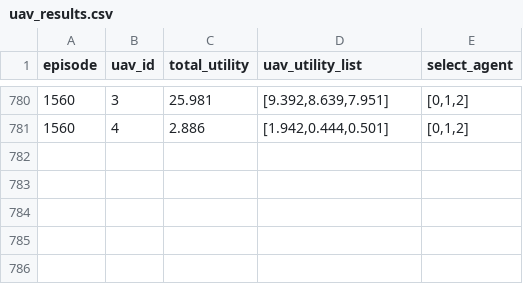
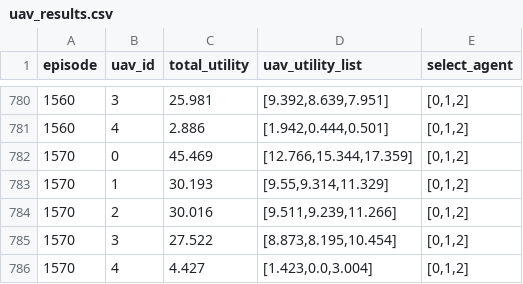
Before and after one commit to luoxiuxin-666/MAPPO_Contracts, a CSV file: results/contract_mappo/data/uav_results.csv, drawn as a sheet; only a part is shown, gaps mark what is left out.

```diff
--- a/results/contract_mappo/data/uav_results.csv
+++ b/results/contract_mappo/data/uav_results.csv
@@ -781 +781,6 @@
 1560,4,2.886,"[1.942,0.444,0.501]","[0,1,2]"
+1570,0,45.469,"[12.766,15.344,17.359]","[0,1,2]"
+1570,1,30.193,"[9.55,9.314,11.329]","[0,1,2]"
+1570,2,30.016,"[9.511,9.239,11.266]","[0,1,2]"
+1570,3,27.522,"[8.873,8.195,10.454]","[0,1,2]"
+1570,4,4.427,"[1.423,0.0,3.004]","[0,1,2]"
```
Also changed, not shown: results/contract_mappo/data/agent_results.csv, 1 other file.
